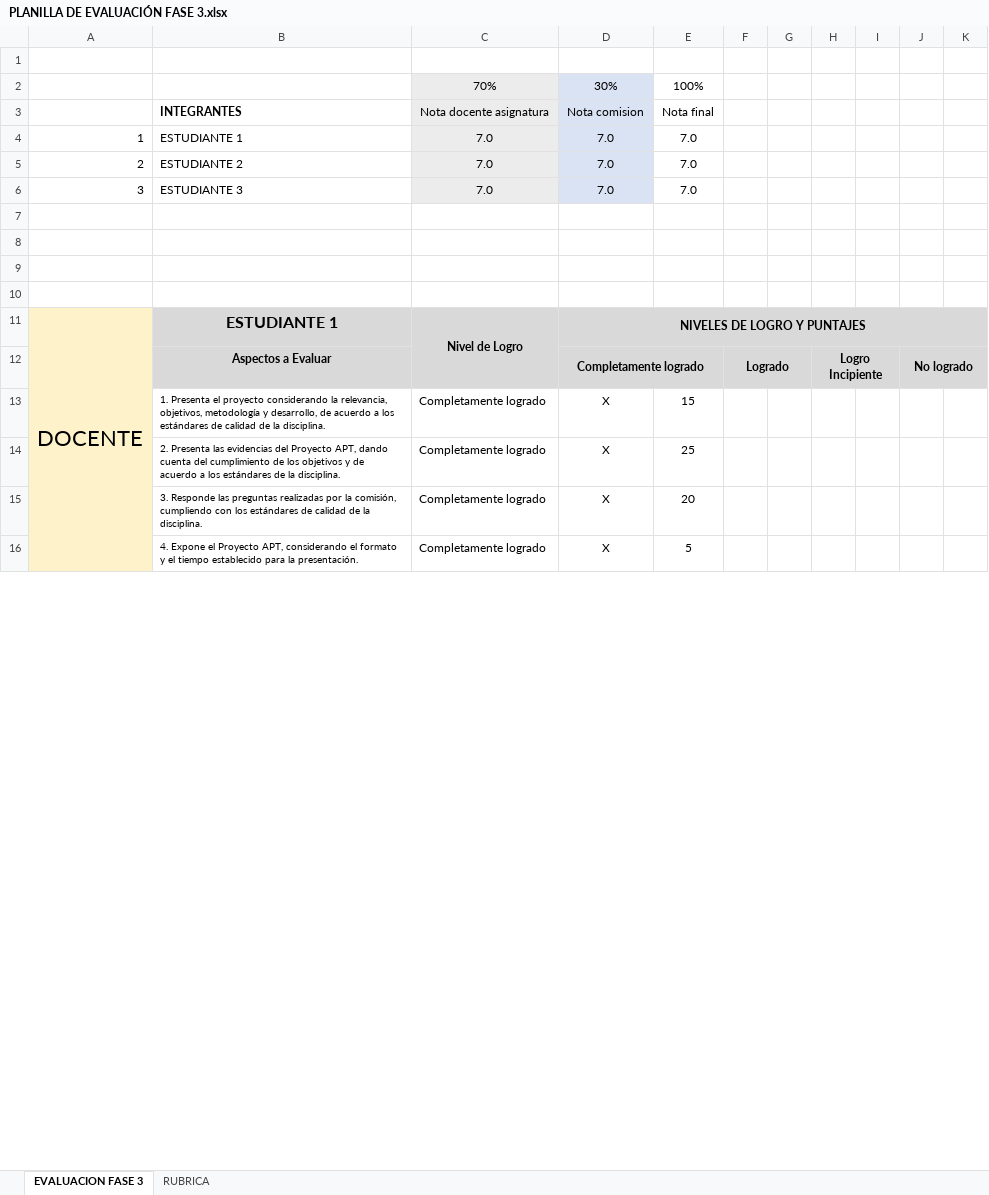
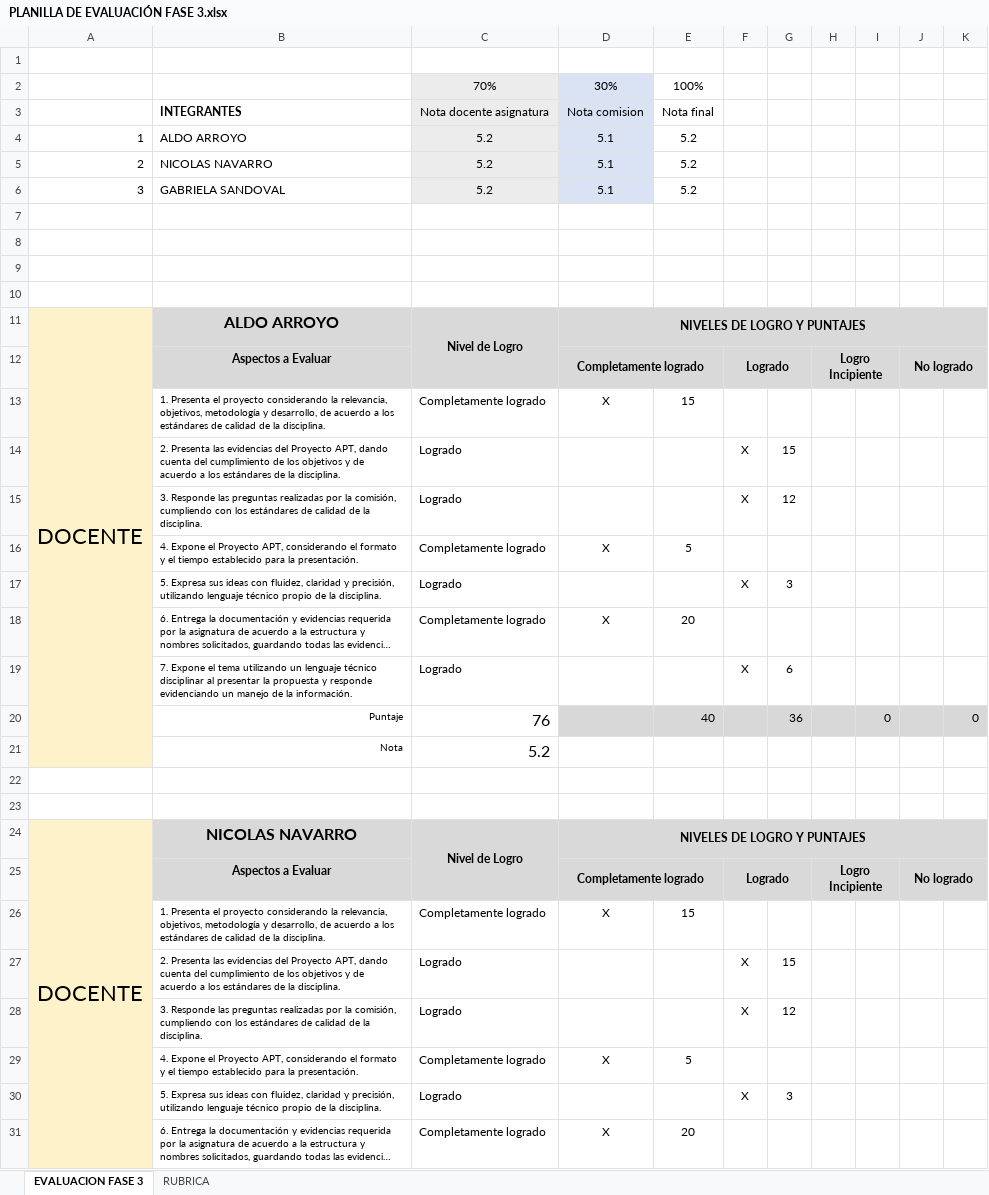
Before and after one commit to Gabylina/Capstone_sec_1_grupo_6, an Excel workbook: Fase 3/Evidencias Grupales/PLANILLA DE EVALUACIÓN FASE 3.xlsx, sheet EVALUACION FASE 3, drawn as a sheet; only a part is shown; long unchanged cells end in …; values as stored, in another font and other column widths than the file's, no borders; conditional formats not drawn; removed rows and columns are numbered as before the commit, all else as after; the diff covers the shown part only; the diff names each change by its address in the sheet, - before the commit and + after, or states it on an @@ line.

Commit message:
Actualización PLANILLA DE EVALUACIÓN FASE 3

```diff
--- a/Fase 3/Evidencias Grupales/PLANILLA DE EVALUACIÓN FASE 3.xlsx (sheet EVALUACION FASE 3)
+++ b/Fase 3/Evidencias Grupales/PLANILLA DE EVALUACIÓN FASE 3.xlsx (sheet EVALUACION FASE 3)
-row 4: 1 | ESTUDIANTE 1 | 7.0 | 7.0 | 7.0
-row 5: 2 | ESTUDIANTE 2 | 7.0 | 7.0 | 7.0
-row 6: 3 | ESTUDIANTE 3 | 7.0 | 7.0 | 7.0
+row 4: 1 | ALDO ARROYO | 5.2 | 5.1 | 5.2
+row 5: 2 | NICOLAS NAVARRO | 5.2 | 5.1 | 5.2
+row 6: 3 | GABRIELA SANDOVAL | 5.2 | 5.1 | 5.2
-A11:A21 merged
+A11:A21 merged
-B11: ESTUDIANTE 1
+B11: ALDO ARROYO
-row 14:  | 2. Presenta las evidencias del Proyecto APT, dando cuenta del cumplimiento de los objetivos y de acuerdo a los estándares de la disciplina. | Completamente logrado | X | 25
-row 15:  | 3. Responde las preguntas realizadas por la comisión, cumpliendo con los estándares de calidad de la disciplina. | Completamente logrado | X | 20
+row 14:  | 2. Presenta las evidencias del Proyecto APT, dando cuenta del cumplimiento de los objetivos y de acuerdo a los estándares de la disciplina. | Logrado |  |  | X | 15
+row 15:  | 3. Responde las preguntas realizadas por la comisión, cumpliendo con los estándares de calidad de la disciplina. | Logrado |  |  | X | 12
+row 17:  | 5. Expresa sus ideas con fluidez, claridad y precisión, utilizando lenguaje técnico propio de la disciplina. | Logrado |  |  | X | 3
@@ row 57 moved to row 18: 6. Entrega la documentación y evidencias… @@
+row 19:  | 7. Expone el tema utilizando un lenguaje técnico disciplinar al presentar la propuesta y responde evidenciando un manejo de la información. | Logrado |  |  | X | 6
+row 20:  | Puntaje | 76 |  | 40 |  | 36 |  | 0 |  | 0
+row 21:  | Nota | 5.2
+row 22: (empty)
+row 23: (empty)
+row 24: DOCENTE | NICOLAS NAVARRO | Nivel de Logro | NIVELES DE LOGRO Y PUNTAJES
@@ row 51 moved to row 25: Aspectos a Evaluar @@
@@ row 52 moved to row 26: 1. Presenta el proyecto considerando la … @@
+row 27:  | 2. Presenta las evidencias del Proyecto APT, dando cuenta del cumplimiento de los objetivos y de acuerdo a los estándares de la disciplina. | Logrado |  |  | X | 15
+row 28:  | 3. Responde las preguntas realizadas por la comisión, cumpliendo con los estándares de calidad de la disciplina. | Logrado |  |  | X | 12
+row 30:  | 5. Expresa sus ideas con fluidez, claridad y precisión, utilizando lenguaje técnico propio de la disciplina. | Logrado |  |  | X | 3
@@ row 70 moved to row 31: 6. Entrega la documentación y evidencias… @@
```
Also changed, not shown: 28 added rows, 38 removed rows, 6 moved rows, 12 edited cells, cell formats and merged cells elsewhere in this sheet, formulas that keep their value.
